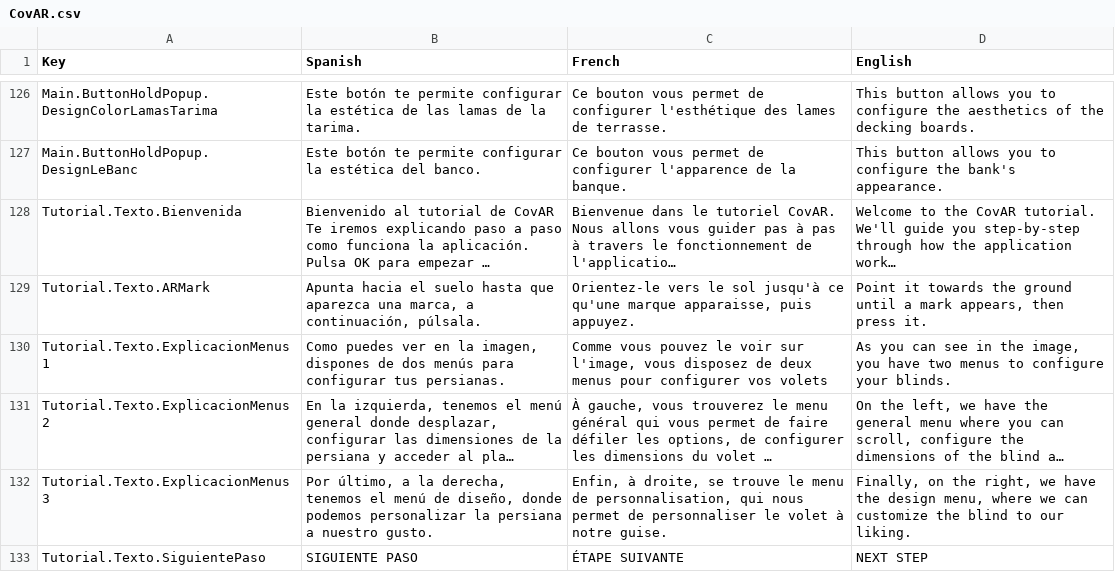
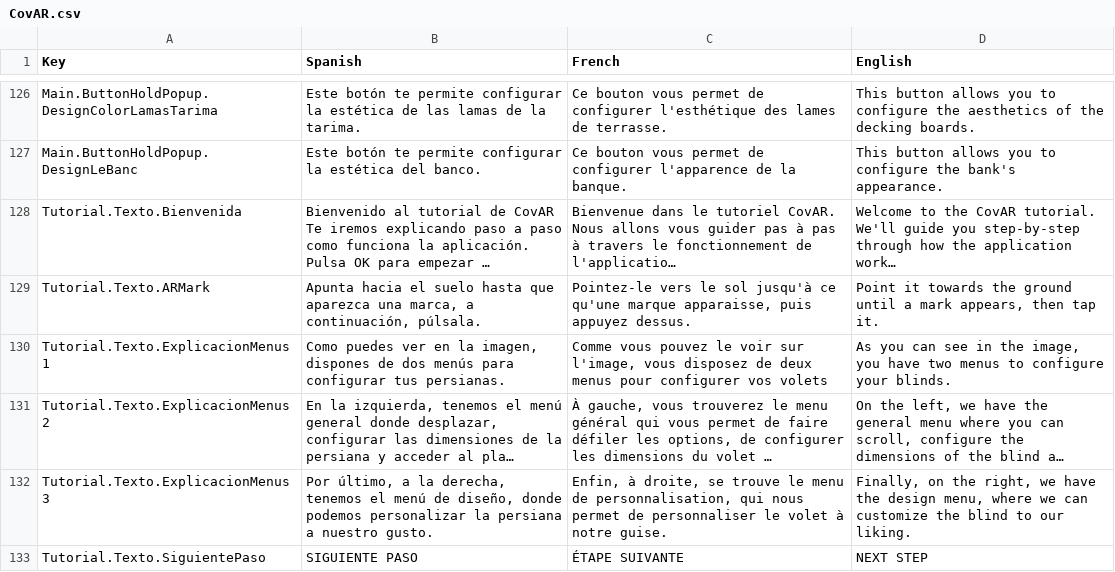
Before and after one commit to dracmadev/CovAR---NewVersion, a CSV file: Assets/SimpleLocalization/Resources/Localization/CovAR.csv, drawn as a sheet; only a part is shown, gaps mark what is left out; long unchanged cells end in …; the diff covers the shown part only; the diff names each change by its address in the sheet, - before the commit and + after, or states it on an @@ line.

```diff
--- a/Assets/SimpleLocalization/Resources/Localization/CovAR.csv
+++ b/Assets/SimpleLocalization/Resources/Localization/CovAR.csv
-C129 (French): Orientez-le vers le sol jusqu'à ce qu'une marque apparaisse, puis appuyez.
+C129 (French): Pointez-le vers le sol jusqu'à ce qu'une marque apparaisse, puis appuyez dessus.
-D129 (English): …appears, then press it.
+D129 (English): …appears, then tap it.
```
Also changed, not shown: 15 added rows and 3 edited cells elsewhere in this file, 8 other files.
